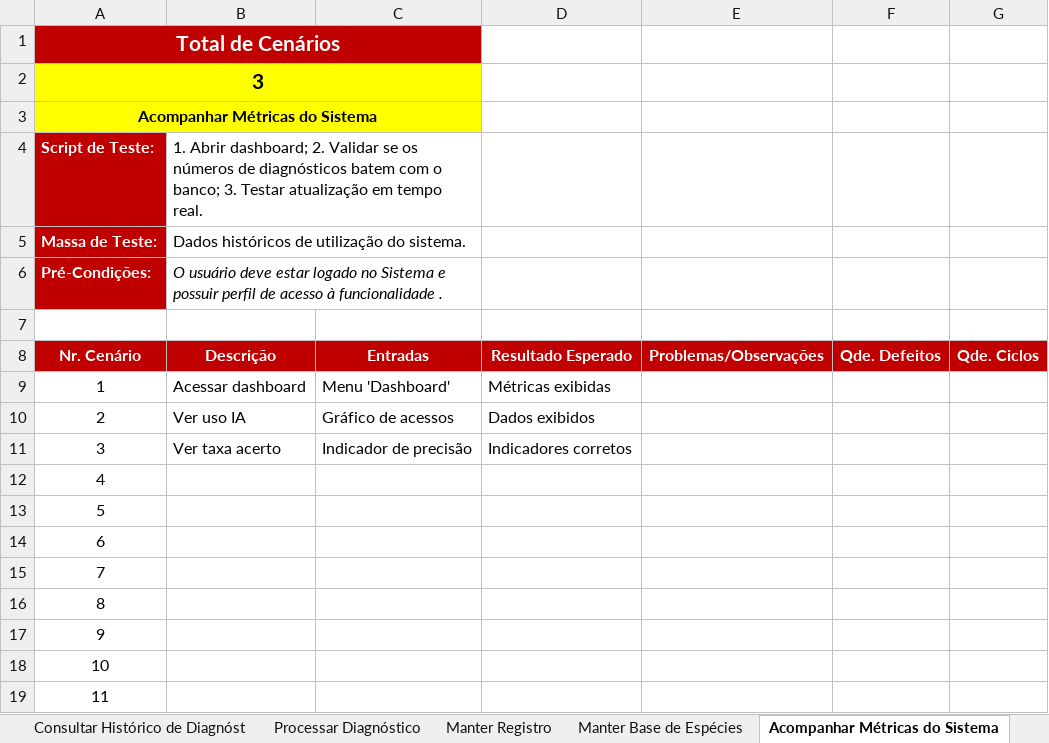
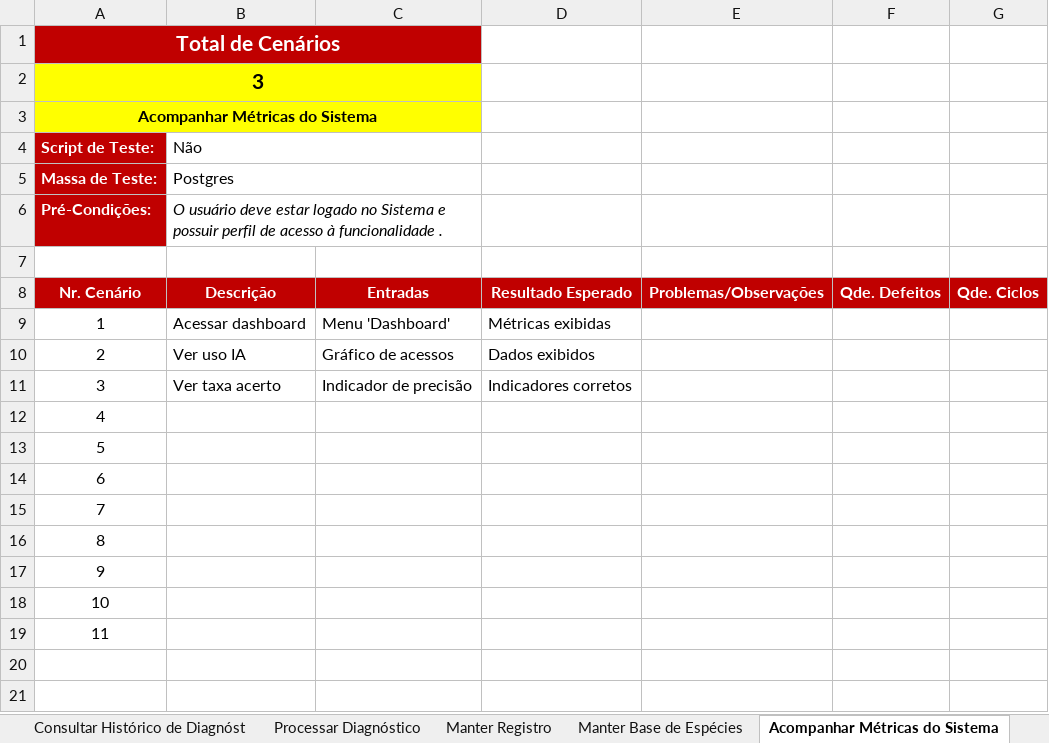
Before and after one commit to pemvdev/wormif-repo, an Excel workbook: WRIF/4.Teste/WRIF - Roteiro de Teste.xlsx, sheet Acompanhar Métricas do Sistema, drawn as a sheet; values as stored, in another font and other column widths than the file's, no borders; charts and pictures not drawn; the diff names each change by its address in the sheet, - before the commit and + after, or states it on an @@ line.

```diff
--- a/WRIF/4.Teste/WRIF - Roteiro de Teste.xlsx (sheet Acompanhar Métricas do Sistema)
+++ b/WRIF/4.Teste/WRIF - Roteiro de Teste.xlsx (sheet Acompanhar Métricas do Sistema)
-B4: 1. Abrir dashboard; 2. Validar se os números de diagnósticos batem com o banco; 3. Testar atualização em tempo real.
+B4: Não
-B5 (Não): Dados históricos de utilização do sistema.
+B5 (Não): Postgres
```
Also changed, not shown: sheet Manter Diagnóstico, sheet Manter Registro, sheet Manter Base de Espécies, sheet Consultar Histórico de Diagnóst, sheet Processar Diagnóstico.
